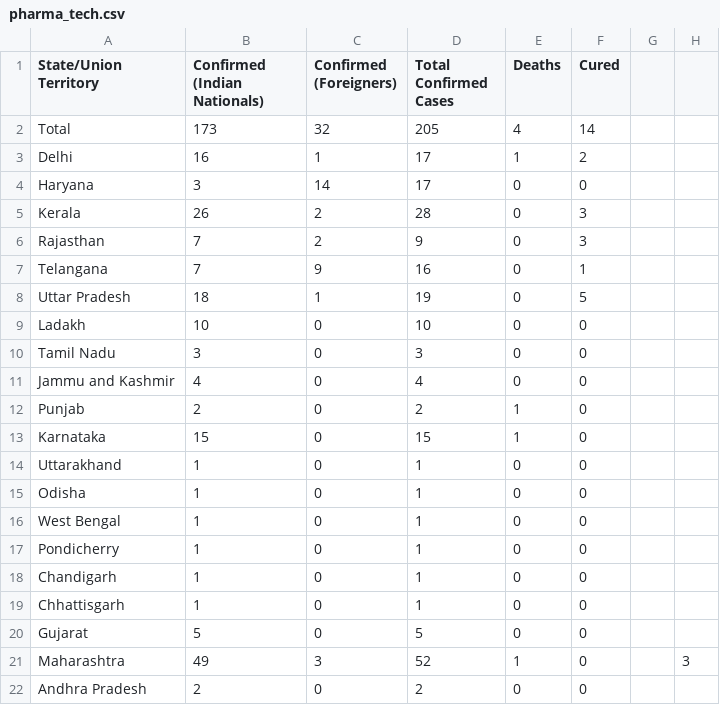
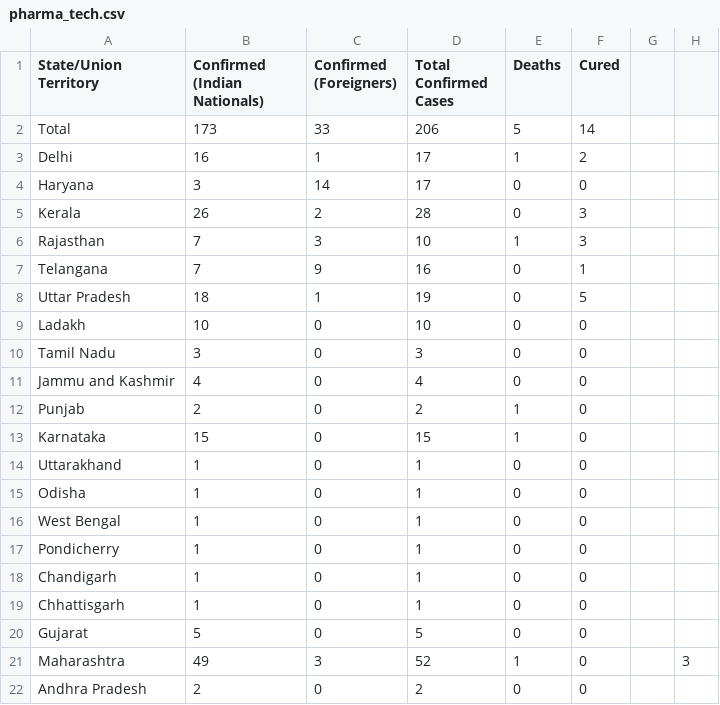
Before and after one commit to AnantaSrikar/NotifierBot, a CSV file: pharma_tech.csv, drawn as a sheet.

Commit message:
Update : 20-03-20 12:11

```diff
--- a/pharma_tech.csv
+++ b/pharma_tech.csv
@@ -1,3 +1,3 @@
 State/Union Territory,Confirmed (Indian Nationals),Confirmed (Foreigners),Total Confirmed Cases,Deaths,Cured,,
-Total,173,32,205,4,14,,
+Total,173,33,206,5,14,,
 Delhi,16,1,17,1,2,,
@@ -5,3 +5,3 @@ Haryana,3,14,17,0,0,,
 Kerala,26,2,28,0,3,,
-Rajasthan,7,2,9,0,3,,
+Rajasthan,7,3,10,1,3,,
 Telangana,7,9,16,0,1,,
```
